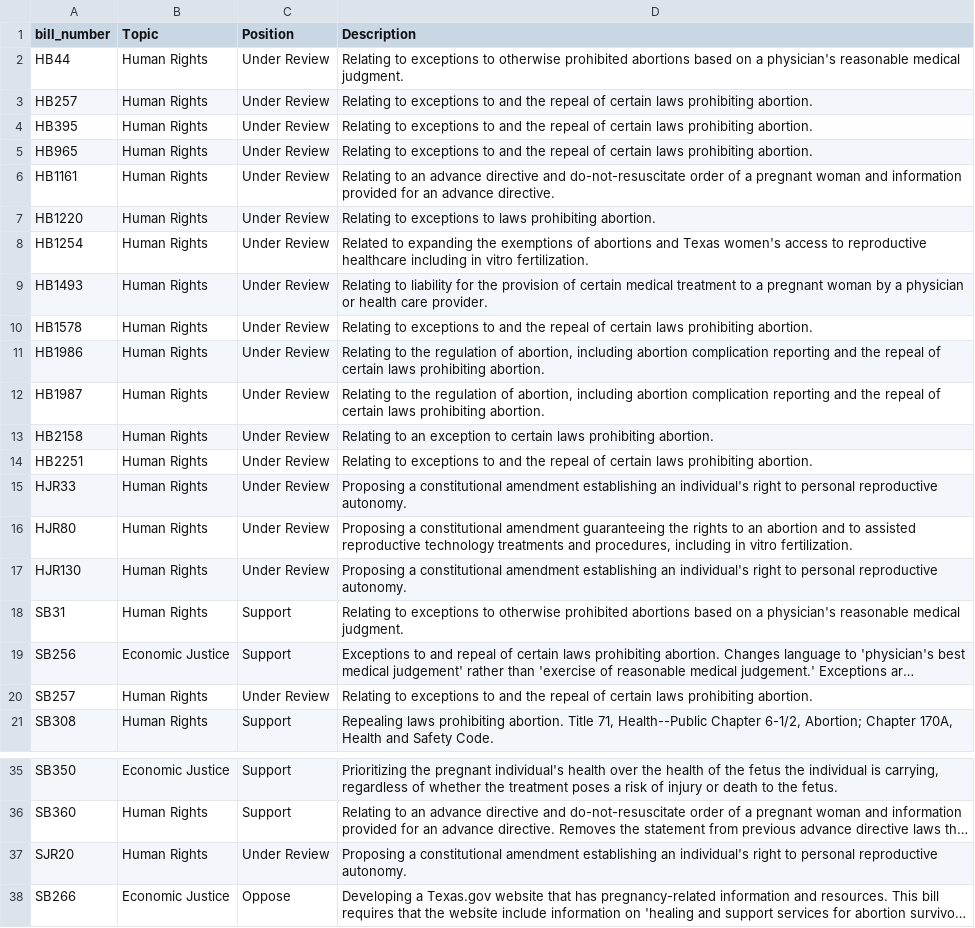
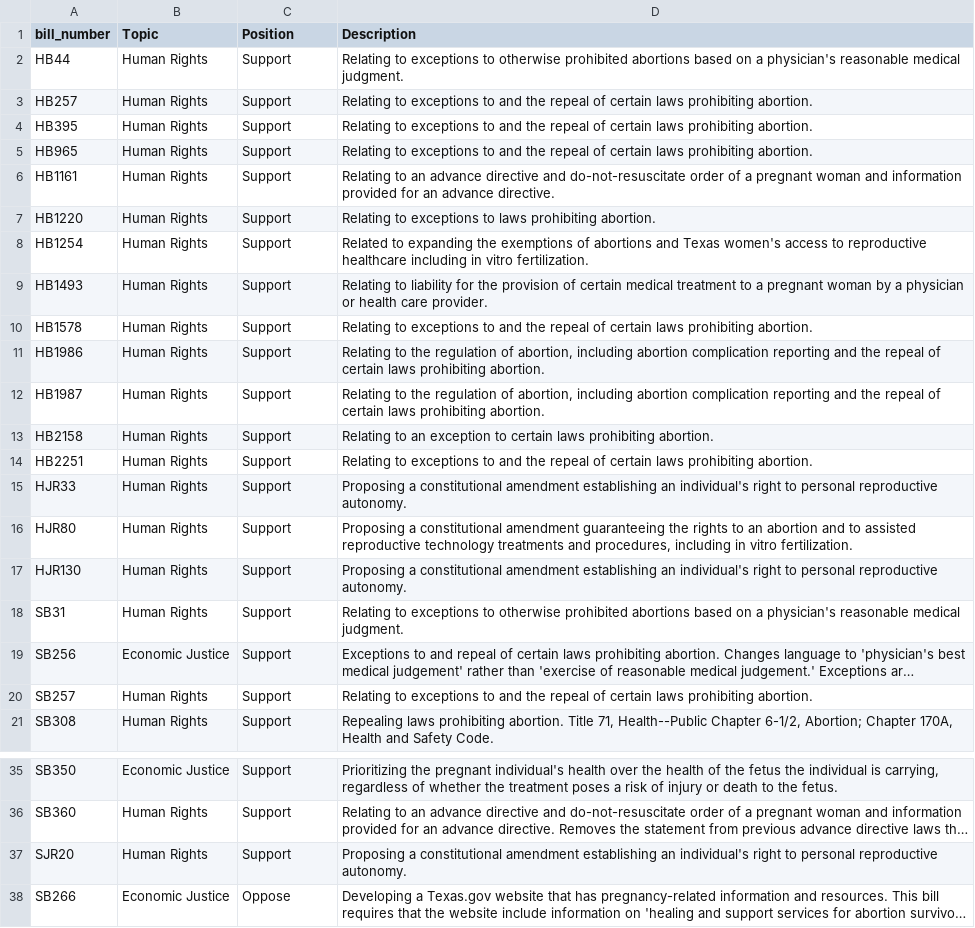
Before and after one commit to monimiller/texas_impact, a CSV file: sources/texas_impact/bills.csv, drawn as a sheet; only a part is shown, gaps mark what is left out; long unchanged cells end in …; the diff names each change by its address in the sheet, - before the commit and + after, or states it on an @@ line.

Commit message:
fix: Under Review => Support

```diff
--- a/sources/texas_impact/bills.csv
+++ b/sources/texas_impact/bills.csv
-C2:C17 (Position): Under Review
+C2:C17 (Position): Support
-C20 (Position): Under Review
+C20 (Position): Support
-C37 (Position): Under Review
+C37 (Position): Support
```
